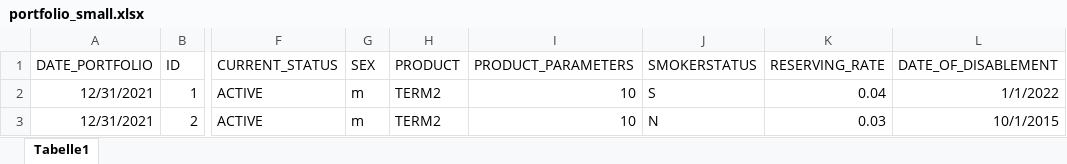
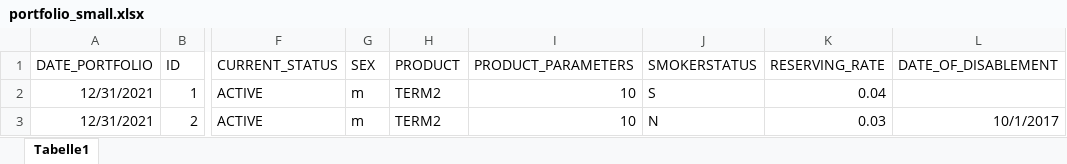
Before and after one commit to mseehafer/PyProtolinc, an Excel workbook: examples/03_mortality/portfolio/portfolio_small.xlsx, sheet Tabelle1, drawn as a sheet; only a part is shown, gaps mark what is left out; values as stored, in another font and other column widths than the file's, no borders; the diff names each change by its address in the sheet, - before the commit and + after, or states it on an @@ line.

Commit message:
More fields in portfolio

```diff
--- a/examples/03_mortality/portfolio/portfolio_small.xlsx (sheet Tabelle1)
+++ b/examples/03_mortality/portfolio/portfolio_small.xlsx (sheet Tabelle1)
-L2 (DATE_OF_DISABLEMENT): 1/1/2022
+L2 (DATE_OF_DISABLEMENT): (empty)
-L3 (DATE_OF_DISABLEMENT): 10/1/2015
+L3 (DATE_OF_DISABLEMENT): 10/1/2017
```
Also changed, not shown: examples/01_annuity_in_payment_simple/portfolio/portfolio_annuity_small.xlsx, 5 other files.
